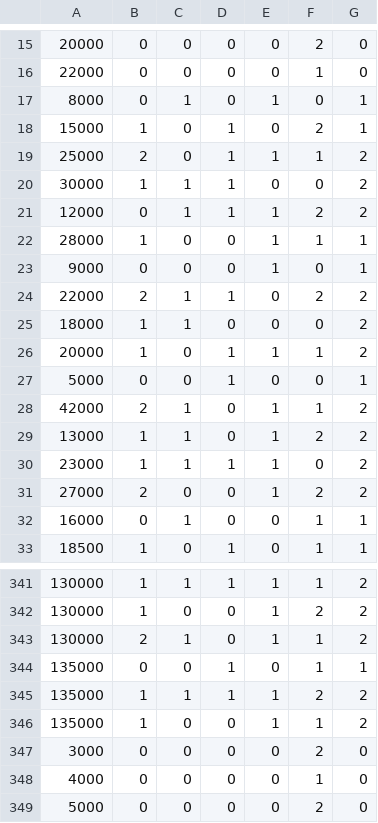
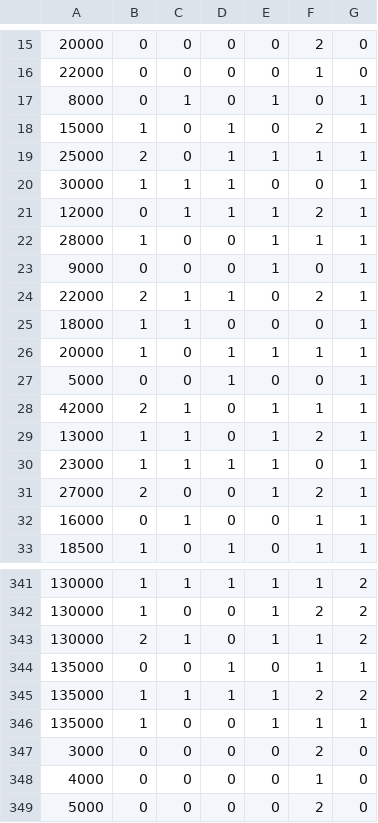
Before and after one commit to ClaimsCompass/ClaimsCompass, a CSV file: src/main/java/com/securian/creditcompass/ComplexityModel/training/training.csv, drawn as a sheet; only a part is shown, gaps mark what is left out; the diff covers the shown part only.

```diff
--- a/src/main/java/com/securian/creditcompass/ComplexityModel/training/training.csv
+++ b/src/main/java/com/securian/creditcompass/ComplexityModel/training/training.csv
@@ -18,15 +18,15 @@
 15000,1,0,1,0,2,1
-25000,2,0,1,1,1,2
-30000,1,1,1,0,0,2
-12000,0,1,1,1,2,2
+25000,2,0,1,1,1,1
+30000,1,1,1,0,0,1
+12000,0,1,1,1,2,1
 28000,1,0,0,1,1,1
 9000,0,0,0,1,0,1
-22000,2,1,1,0,2,2
-18000,1,1,0,0,0,2
-20000,1,0,1,1,1,2
+22000,2,1,1,0,2,1
+18000,1,1,0,0,0,1
+20000,1,0,1,1,1,1
 5000,0,0,1,0,0,1
-42000,2,1,0,1,1,2
-13000,1,1,0,1,2,2
-23000,1,1,1,1,0,2
-27000,2,0,0,1,2,2
+42000,2,1,0,1,1,1
+13000,1,1,0,1,2,1
+23000,1,1,1,1,0,1
+27000,2,0,0,1,2,1
 16000,0,1,0,0,1,1
@@ -345,3 +345,3 @@
 135000,1,1,1,1,2,2
-135000,1,0,0,1,1,2
+135000,1,0,0,1,1,1
 3000,0,0,0,0,2,0
```
Also changed, not shown: 4 added rows, 4 removed rows and 11 edited cells elsewhere in this file.
